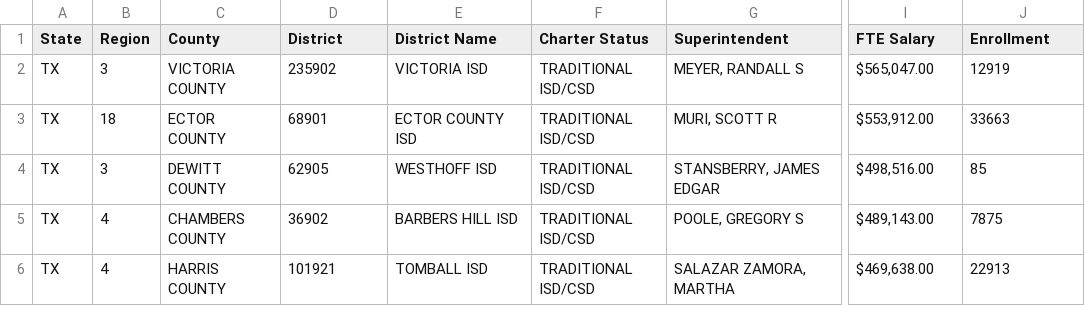
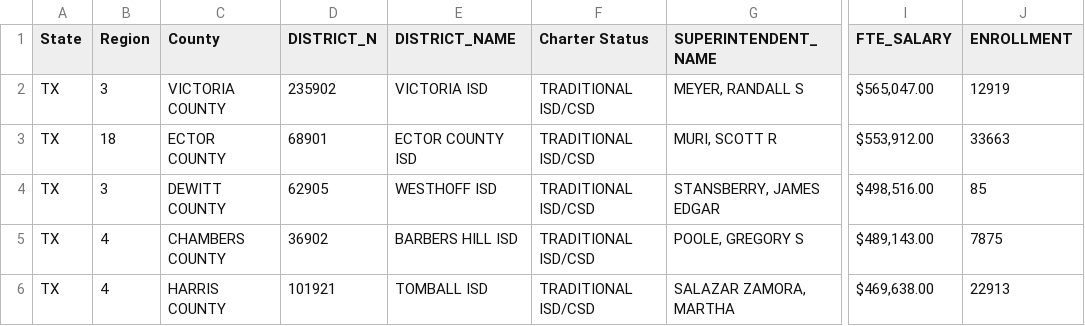
Before and after one commit to jab1897/LoneStarLedger5, a CSV file: public/data/home/superintendents.csv, drawn as a sheet; only a part is shown, gaps mark what is left out; the diff names each change by its address in the sheet, - before the commit and + after, or states it on an @@ line.

Commit message:
Update superintendents.csv

```diff
--- a/public/data/home/superintendents.csv
+++ b/public/data/home/superintendents.csv
-D1: District
+D1: DISTRICT_N
-E1: District Name
+E1: DISTRICT_NAME
-G1: Superintendent
+G1: SUPERINTENDENT_NAME
-I1: FTE Salary
+I1: FTE_SALARY
-J1: Enrollment
+J1: ENROLLMENT
```
